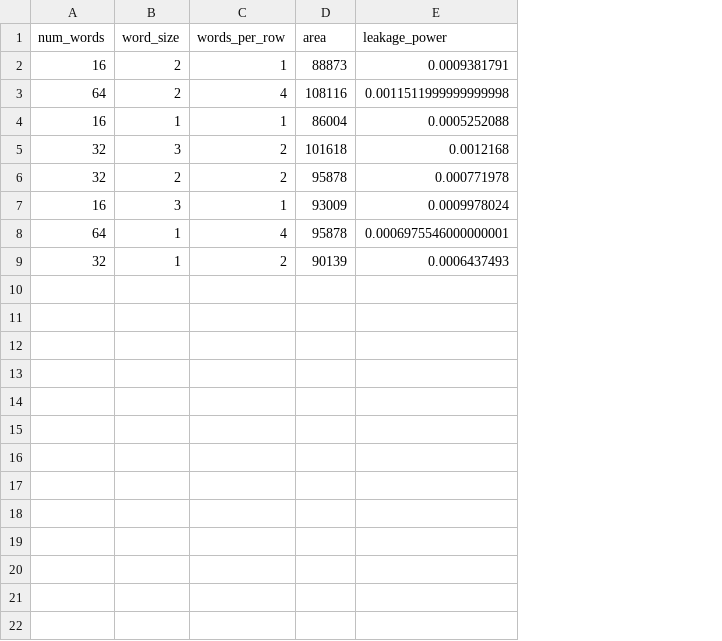
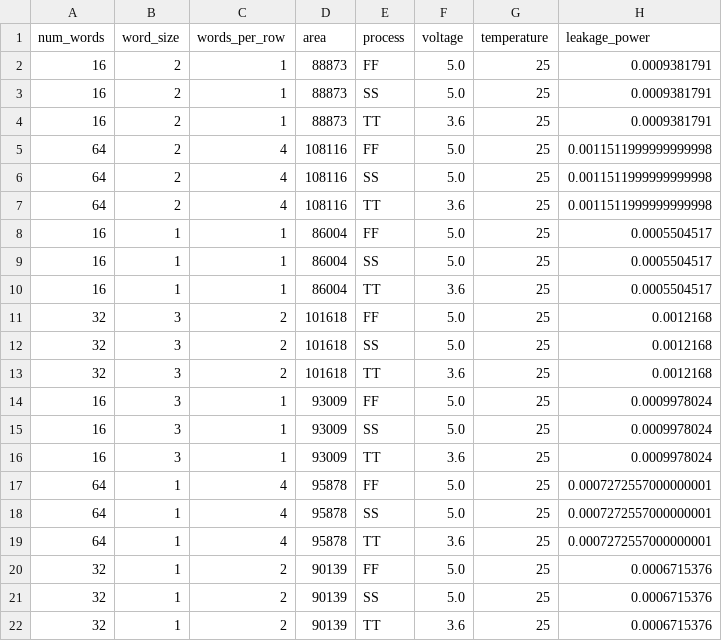
Before and after one commit to VLSIDA/OpenRAM, a CSV file: technology/scn4m_subm/sim_data/leakage_data.csv, drawn as a sheet; addresses are those after the commit; the diff names each change by its address in the sheet, - before the commit and + after, or states it on an @@ line.

Commit message:
Added data which includes corner as an input feature

```diff
--- a/technology/scn4m_subm/sim_data/leakage_data.csv
+++ b/technology/scn4m_subm/sim_data/leakage_data.csv
+column E (process), row 2: FF; row 5: FF; row 8: FF; rows 11-12: FF | SS; row 14: FF; row 17: FF; row 20: FF
+column F (voltage), row 2: 5.0; row 5: 5.0; row 8: 5.0; rows 11-12: 5.0 | 5.0; row 14: 5.0; row 17: 5.0; row 20: 5.0
+column G (temperature), row 2: 25; row 5: 25; row 8: 25; rows 11-12: 25 | 25; row 14: 25; row 17: 25; row 20: 25
+row 3: 16 | 2 | 1 | 88873 | SS | 5.0 | 25 | 0.0009381791
+row 4: 16 | 2 | 1 | 88873 | TT | 3.6 | 25 | 0.0009381791
+row 6: 64 | 2 | 4 | 108116 | SS | 5.0 | 25 | 0.0011511999999999998
+row 7: 64 | 2 | 4 | 108116 | TT | 3.6 | 25 | 0.0011511999999999998
-H8 (leakage_power): 0.0005252088
+H8 (leakage_power): 0.0005504517
+row 9: 16 | 1 | 1 | 86004 | SS | 5.0 | 25 | 0.0005504517
+row 10: 16 | 1 | 1 | 86004 | TT | 3.6 | 25 | 0.0005504517
-B12 (word_size): 2
+B12 (word_size): 3
-D12 (area): 95878
+D12 (area): 101618
-H12 (leakage_power): 0.000771978
+H12 (leakage_power): 0.0012168
+row 13: 32 | 3 | 2 | 101618 | TT | 3.6 | 25 | 0.0012168
+row 15: 16 | 3 | 1 | 93009 | SS | 5.0 | 25 | 0.0009978024
+row 16: 16 | 3 | 1 | 93009 | TT | 3.6 | 25 | 0.0009978024
-H17 (leakage_power): 0.0006975546000000001
+H17 (leakage_power): 0.0007272557000000001
+row 18: 64 | 1 | 4 | 95878 | SS | 5.0 | 25 | 0.0007272557000000001
+row 19: 64 | 1 | 4 | 95878 | TT | 3.6 | 25 | 0.0007272557000000001
-H20 (leakage_power): 0.0006437493
+H20 (leakage_power): 0.0006715376
+row 21: 32 | 1 | 2 | 90139 | SS | 5.0 | 25 | 0.0006715376
+row 22: 32 | 1 | 2 | 90139 | TT | 3.6 | 25 | 0.0006715376
```
Also changed, not shown: technology/scn4m_subm/sim_data/delay_data.csv, technology/scn4m_subm/sim_data/power_data.csv, 1 other file.
